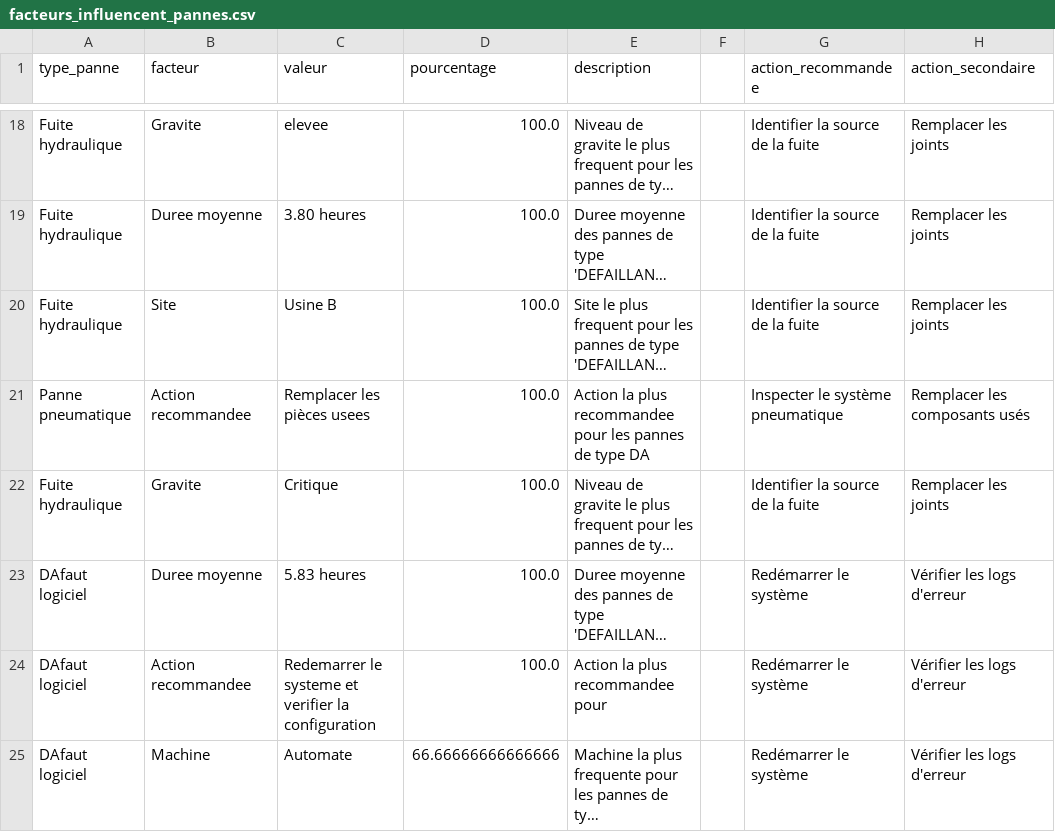
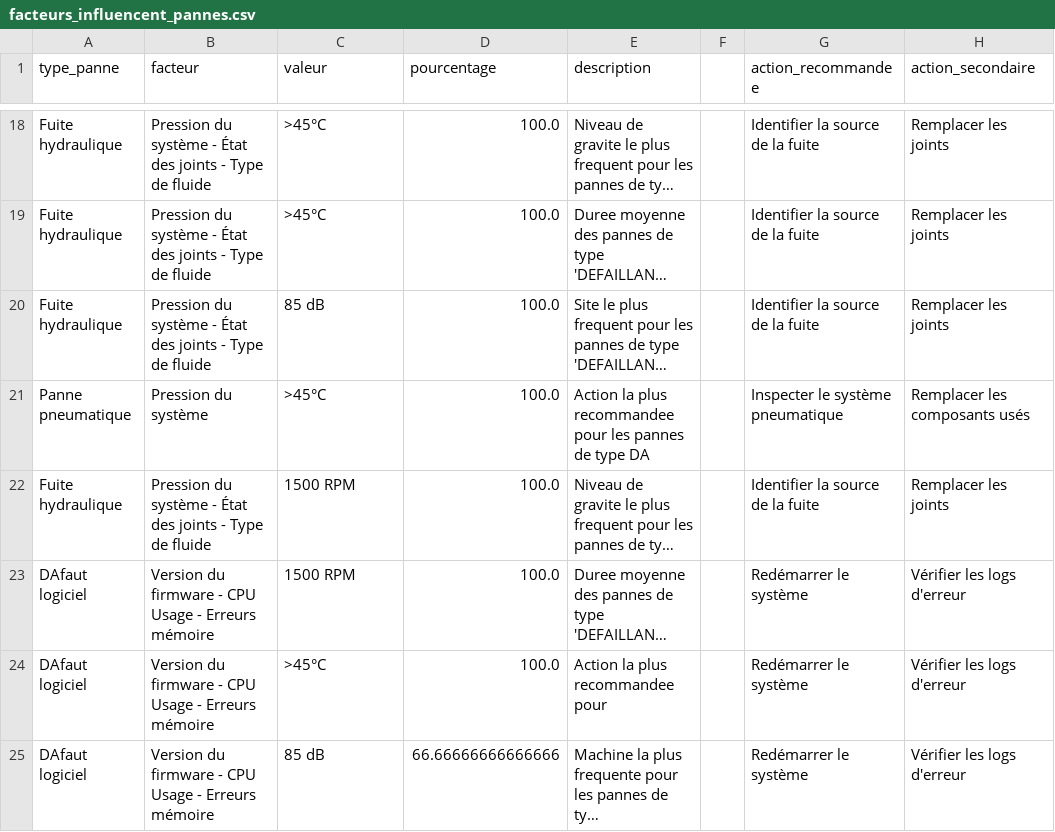
Before and after one commit to OumaimaNajar/PFE_Backend, a CSV file: data/facteurs_influencent_pannes.csv, drawn as a sheet; only a part is shown, gaps mark what is left out; long unchanged cells end in …; the diff covers the shown part only; the diff names each change by its address in the sheet, - before the commit and + after, or states it on an @@ line.

```diff
--- a/data/facteurs_influencent_pannes.csv
+++ b/data/facteurs_influencent_pannes.csv
-B18 (facteur): Gravite
+B18 (facteur): Pression du système - État des joints - Type de fluide
-C18 (valeur): elevee
+C18 (valeur): >45°C
-B19 (facteur): Duree moyenne
+B19 (facteur): Pression du système - État des joints - Type de fluide
-C19 (valeur): 3.80 heures
+C19 (valeur): >45°C
-B20 (facteur): Site
+B20 (facteur): Pression du système - État des joints - Type de fluide
-C20 (valeur): Usine B
+C20 (valeur): 85 dB
-B21 (facteur): Action recommandee
+B21 (facteur): Pression du système
-C21 (valeur): Remplacer les pièces usees
+C21 (valeur): >45°C
-B22 (facteur): Gravite
+B22 (facteur): Pression du système - État des joints - Type de fluide
-C22 (valeur): Critique
+C22 (valeur): 1500 RPM
-B23 (facteur): Duree moyenne
+B23 (facteur): Version du firmware - CPU Usage - Erreurs mémoire
-C23 (valeur): 5.83 heures
+C23 (valeur): 1500 RPM
-B24 (facteur): Action recommandee
+B24 (facteur): Version du firmware - CPU Usage - Erreurs mémoire
-C24 (valeur): Redemarrer le systeme et verifier la configuration
+C24 (valeur): >45°C
-B25 (facteur): Machine
+B25 (facteur): Version du firmware - CPU Usage - Erreurs mémoire
-C25 (valeur): Automate
+C25 (valeur): 85 dB
```
Also changed, not shown: 80 edited cells elsewhere in this file, 2 other files.
